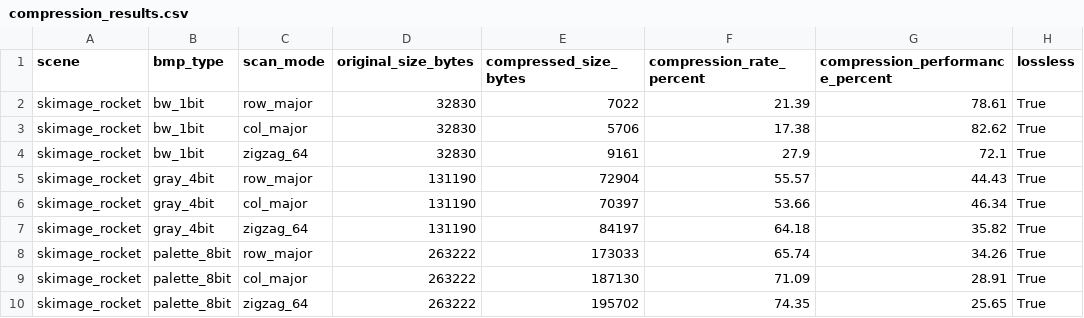
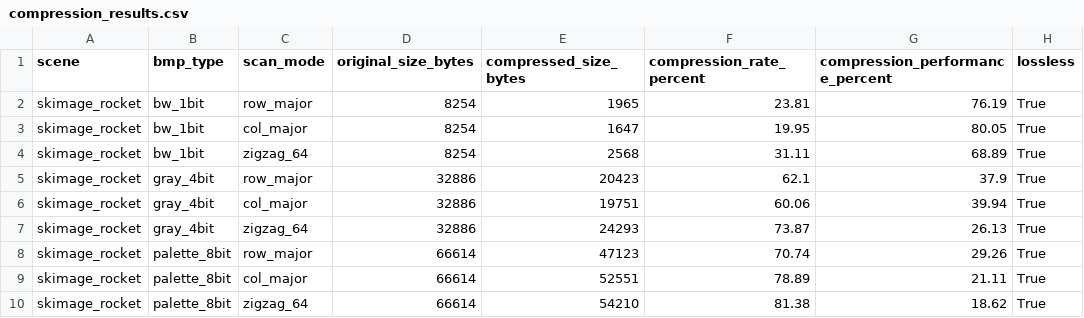
Before and after one commit to yasincayci/RLE-Image-Compression, a CSV file: results/compression_results.csv, drawn as a sheet.

Commit message:
Refactor RLE Compression Pipeline and Update Documentation

```diff
--- a/results/compression_results.csv
+++ b/results/compression_results.csv
@@ -1,10 +1,10 @@
 scene,bmp_type,scan_mode,original_size_bytes,compressed_size_bytes,compression_rate_percent,compression_performance_percent,lossless
-skimage_rocket,bw_1bit,row_major,32830,7022,21.39,78.61,True
-skimage_rocket,bw_1bit,col_major,32830,5706,17.38,82.62,True
-skimage_rocket,bw_1bit,zigzag_64,32830,9161,27.9,72.1,True
-skimage_rocket,gray_4bit,row_major,131190,72904,55.57,44.43,True
-skimage_rocket,gray_4bit,col_major,131190,70397,53.66,46.34,True
-skimage_rocket,gray_4bit,zigzag_64,131190,84197,64.18,35.82,True
-skimage_rocket,palette_8bit,row_major,263222,173033,65.74,34.26,True
-skimage_rocket,palette_8bit,col_major,263222,187130,71.09,28.91,True
-skimage_rocket,palette_8bit,zigzag_64,263222,195702,74.35,25.65,True
+skimage_rocket,bw_1bit,row_major,8254,1965,23.81,76.19,True
+skimage_rocket,bw_1bit,col_major,8254,1647,19.95,80.05,True
+skimage_rocket,bw_1bit,zigzag_64,8254,2568,31.11,68.89,True
+skimage_rocket,gray_4bit,row_major,32886,20423,62.1,37.9,True
+skimage_rocket,gray_4bit,col_major,32886,19751,60.06,39.94,True
+skimage_rocket,gray_4bit,zigzag_64,32886,24293,73.87,26.13,True
+skimage_rocket,palette_8bit,row_major,66614,47123,70.74,29.26,True
+skimage_rocket,palette_8bit,col_major,66614,52551,78.89,21.11,True
+skimage_rocket,palette_8bit,zigzag_64,66614,54210,81.38,18.62,True
```
Also changed, not shown: 12 other files.
